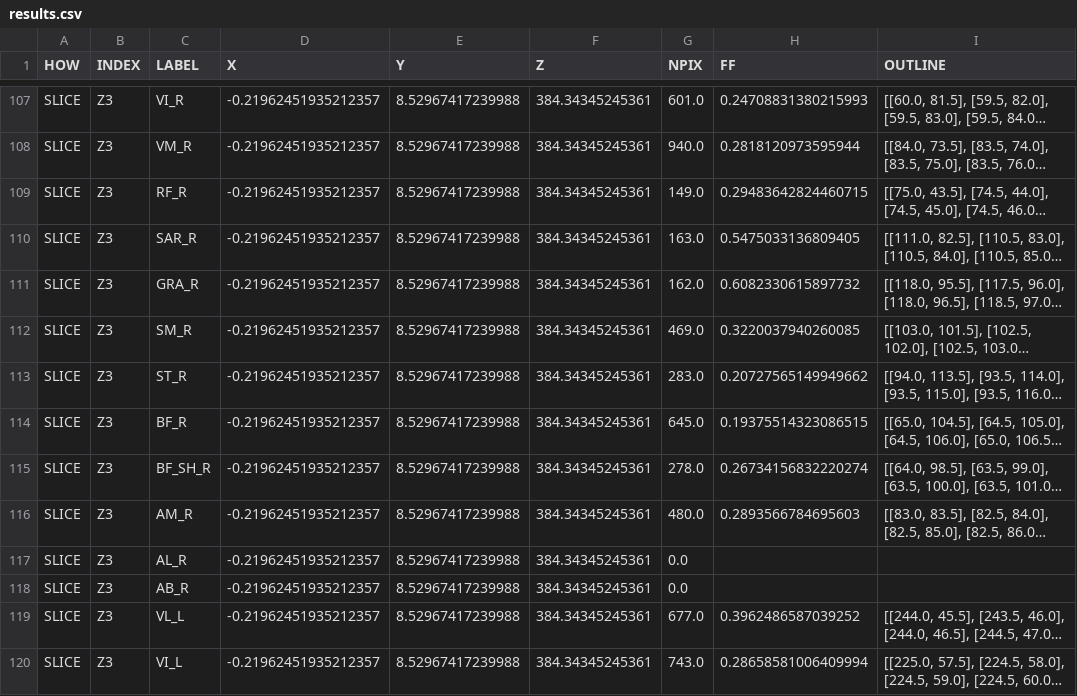
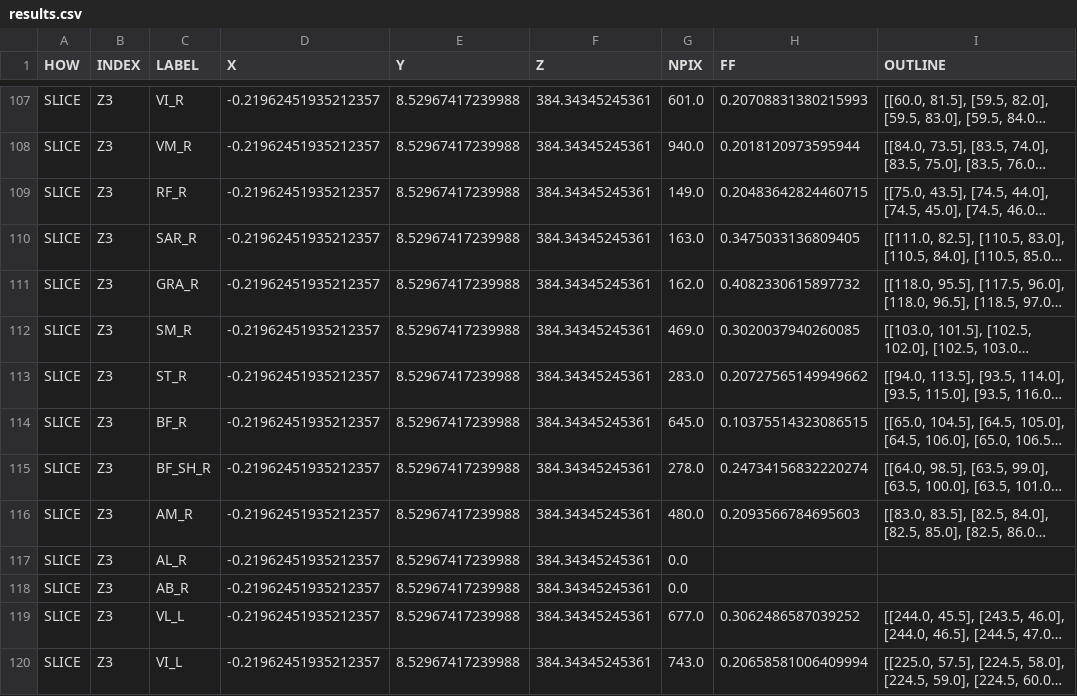
Before and after one commit to ines-benziane/from-DW-to-MR, a CSV file: get_results/results/aim.pat001.v1.20161104.thighs_dixon3pt_t2slice/results.csv, drawn as a sheet; only a part is shown, gaps mark what is left out; long unchanged cells end in …; the diff covers the shown part only; the diff names each change by its address in the sheet, - before the commit and + after, or states it on an @@ line.

```diff
--- a/get_results/results/aim.pat001.v1.20161104.thighs_dixon3pt_t2slice/results.csv
+++ b/get_results/results/aim.pat001.v1.20161104.thighs_dixon3pt_t2slice/results.csv
-H107 (FF): 0.24708831380215993
+H107 (FF): 0.20708831380215993
-H108 (FF): 0.2818120973595944
+H108 (FF): 0.2018120973595944
-H109 (FF): 0.29483642824460715
+H109 (FF): 0.20483642824460715
-H110 (FF): 0.5475033136809405
+H110 (FF): 0.3475033136809405
-H111 (FF): 0.6082330615897732
+H111 (FF): 0.4082330615897732
-H112 (FF): 0.3220037940260085
+H112 (FF): 0.3020037940260085
-H114 (FF): 0.19375514323086515
+H114 (FF): 0.10375514323086515
-H115 (FF): 0.26734156832220274
+H115 (FF): 0.24734156832220274
-H116 (FF): 0.2893566784695603
+H116 (FF): 0.2093566784695603
-H119 (FF): 0.3962486587039252
+H119 (FF): 0.3062486587039252
-H120 (FF): 0.28658581006409994
+H120 (FF): 0.20658581006409994
```
Also changed, not shown: 155 edited cells elsewhere in this file, 52 other files.
